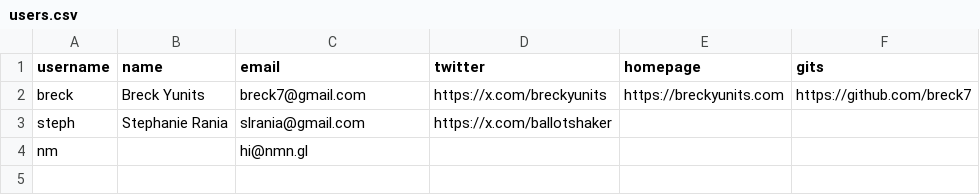
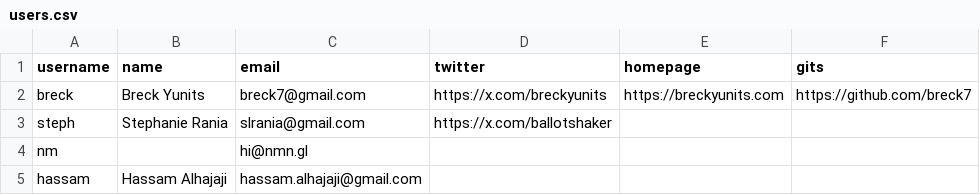
Before and after one commit to breck7/news.pub, a CSV file: users.csv, drawn as a sheet; the diff names each change by its address in the sheet, - before the commit and + after, or states it on an @@ line.

```diff
--- a/users.csv
+++ b/users.csv
+row 5: hassam | Hassam Alhajaji | hassam.alhajaji@gmail.com
```
Also changed, not shown: users.tsv, 4 other files.
